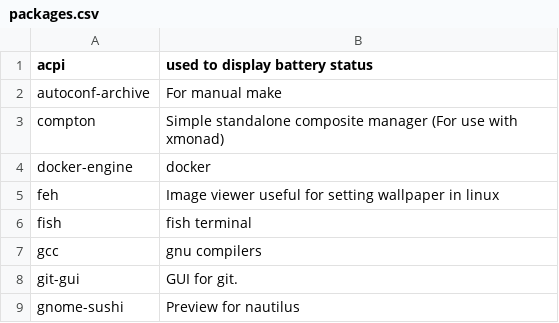
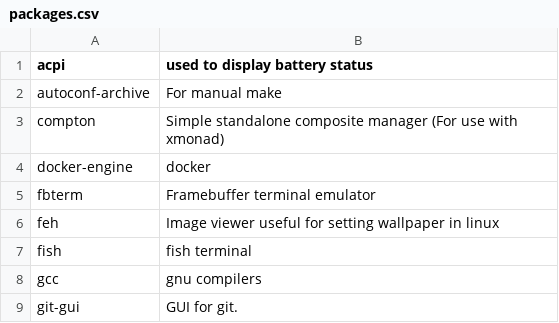
Before and after one commit to sam33r/dotfiles, a CSV file: packages.csv, drawn as a sheet; only a part is shown; the shorter side is filled out with more unchanged rows; the diff names each change by its address in the sheet, - before the commit and + after, or states it on an @@ line.

Commit message:
Add fbterm
2010 is fashionable again

```diff
--- a/packages.csv
+++ b/packages.csv
+row 5: fbterm | Framebuffer terminal emulator
```
Also changed, not shown: dotfiles.csv, 1 other file.
